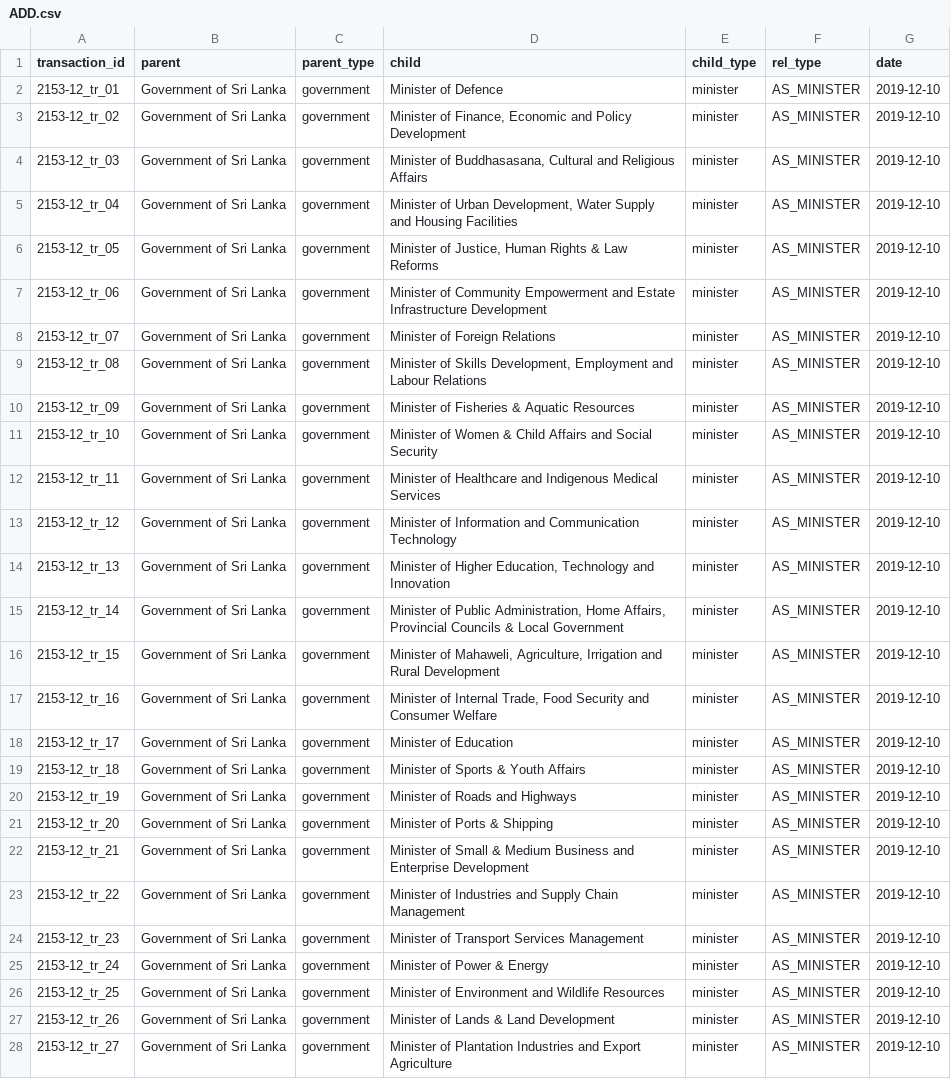
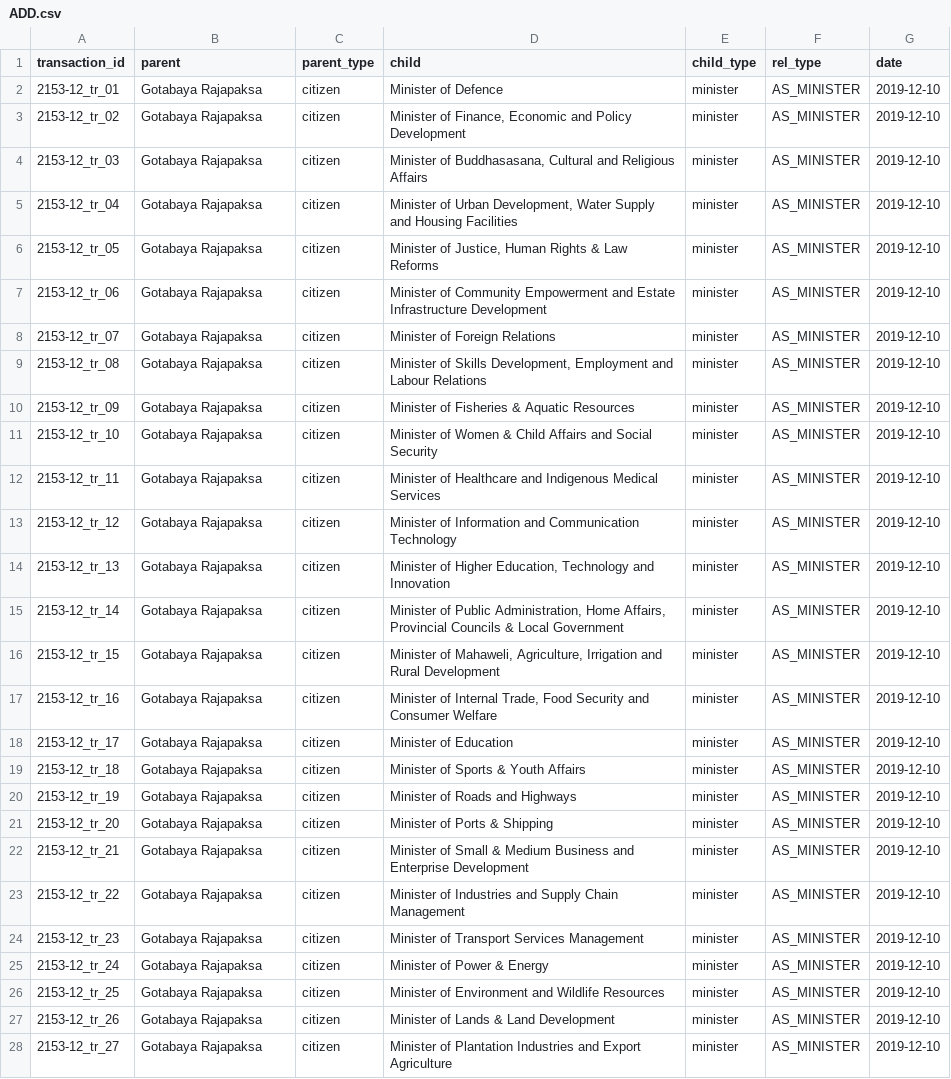
Before and after one commit to LDFLK/opengov_nexoan, a CSV file: data/orgchart/Gotabaya Rajapaksa/2019-12-10/ADD.csv, drawn as a sheet; only a part is shown; the diff covers the shown part only; the diff names each change by its address in the sheet, - before the commit and + after, or states it on an @@ line.

Commit message:
Added a portion of Gotabaya's orgchart data

```diff
--- a/data/orgchart/Gotabaya Rajapaksa/2019-12-10/ADD.csv
+++ b/data/orgchart/Gotabaya Rajapaksa/2019-12-10/ADD.csv
-B2:B28 (parent): Government of Sri Lanka
+B2:B28 (parent): Gotabaya Rajapaksa
-C2:C28 (parent_type): government
+C2:C28 (parent_type): citizen
```
Also changed, not shown: 4 edited cells elsewhere in this file, data/orgchart/Gotabaya Rajapaksa/2019-12-31/ADD.csv, data/orgchart/Gotabaya Rajapaksa/2019-12-31/MOVE.csv, 17 other files.
